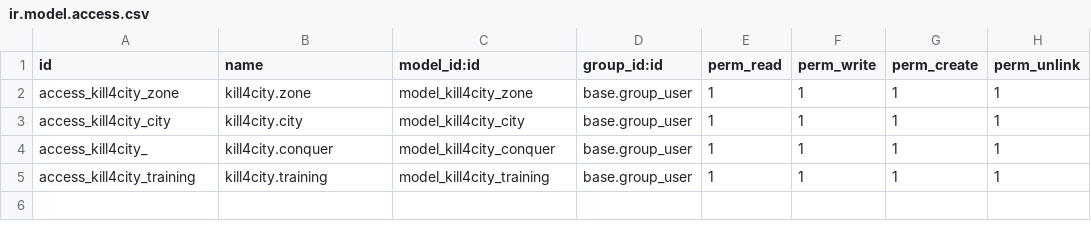
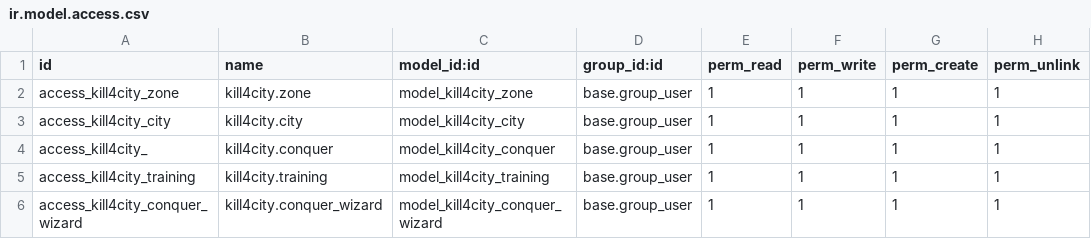
Before and after one commit to HittoJi/kill4city, a CSV file: security/ir.model.access.csv, drawn as a sheet; the diff names each change by its address in the sheet, - before the commit and + after, or states it on an @@ line.

Commit message:
wizard

```diff
--- a/security/ir.model.access.csv
+++ b/security/ir.model.access.csv
+row 6: access_kill4city_conquer_wizard | kill4city.conquer_wizard | model_kill4city_conquer_wizard | base.group_user | 1 | 1 | 1 | 1
```
Also changed, not shown: 6 other files.
